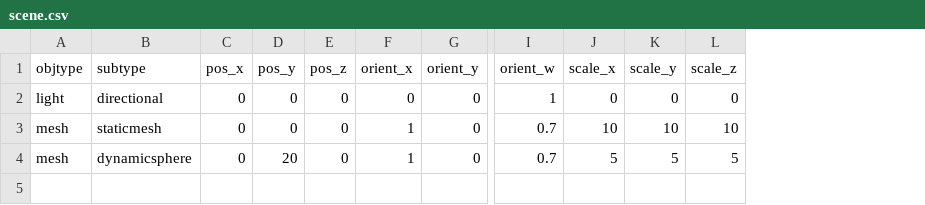
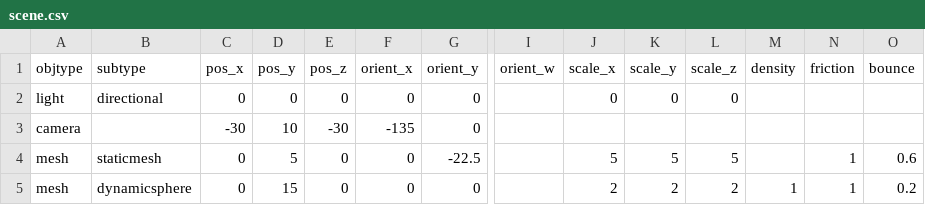
Before and after one commit to sirikata/sirikata, a CSV file: scene.csv, drawn as a sheet; only a part is shown, gaps mark what is left out; addresses are those after the commit; rows hold the shown columns only; the diff names each change by its address in the sheet, - before the commit and + after, or states it on an @@ line.

```diff
--- a/scene.csv
+++ b/scene.csv
+column M (density), row 5: 1
+column N (friction), rows 4-5: 1 | 1
+column O (bounce), rows 4-5: 0.6 | 0.2
-I2 (orient_w): 1
+I2 (orient_w): (empty)
+row 3: camera |  | -30 | 10 | -30 | -135 | 0
-D4 (pos_y): 0
+D4 (pos_y): 5
-F4:F5 (orient_x): 1
+F4:F5 (orient_x): 0
-G4 (orient_y): 0
+G4 (orient_y): -22.5
-I4:I5 (orient_w): 0.7
+I4:I5 (orient_w): (empty)
-J4 (scale_x): 10
+J4 (scale_x): 5
-K4 (scale_y): 10
+K4 (scale_y): 5
-L4 (scale_z): 10
+L4 (scale_z): 5
-D5 (pos_y): 20
+D5 (pos_y): 15
-J5 (scale_x): 5
+J5 (scale_x): 2
-K5 (scale_y): 5
+K5 (scale_y): 2
-L5 (scale_z): 5
+L5 (scale_z): 2
```
Also changed, not shown: 2 other files.
